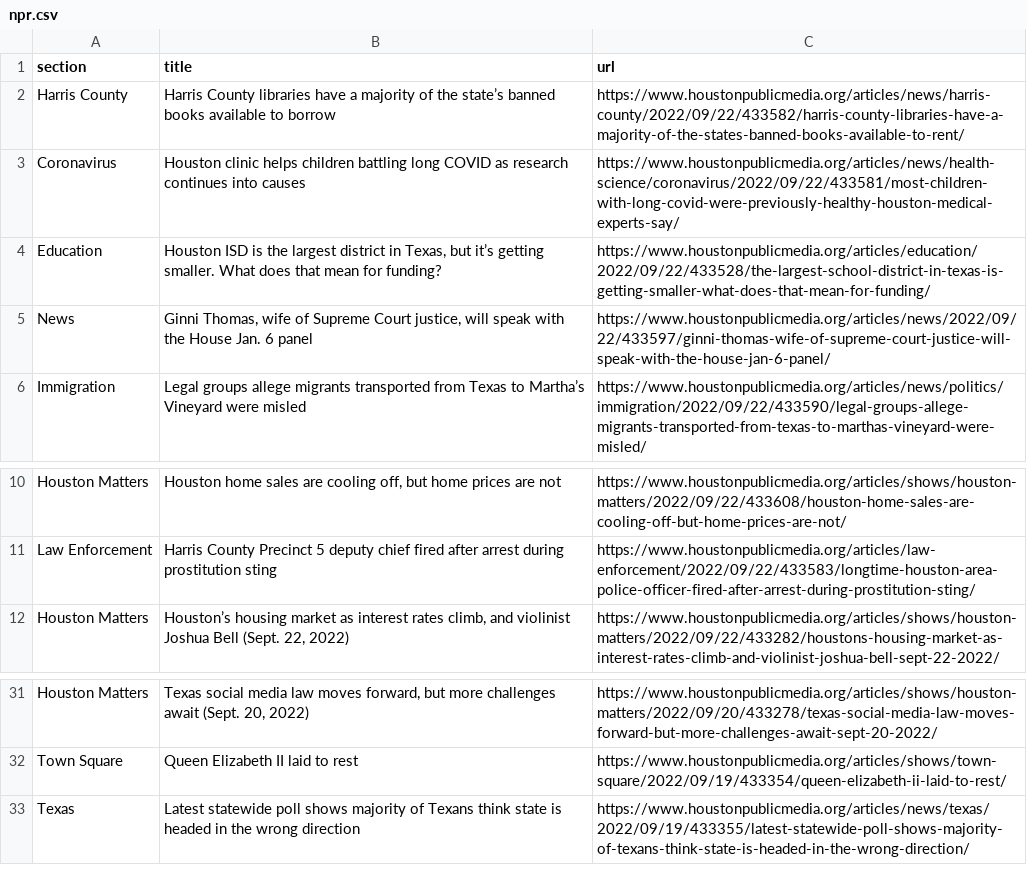
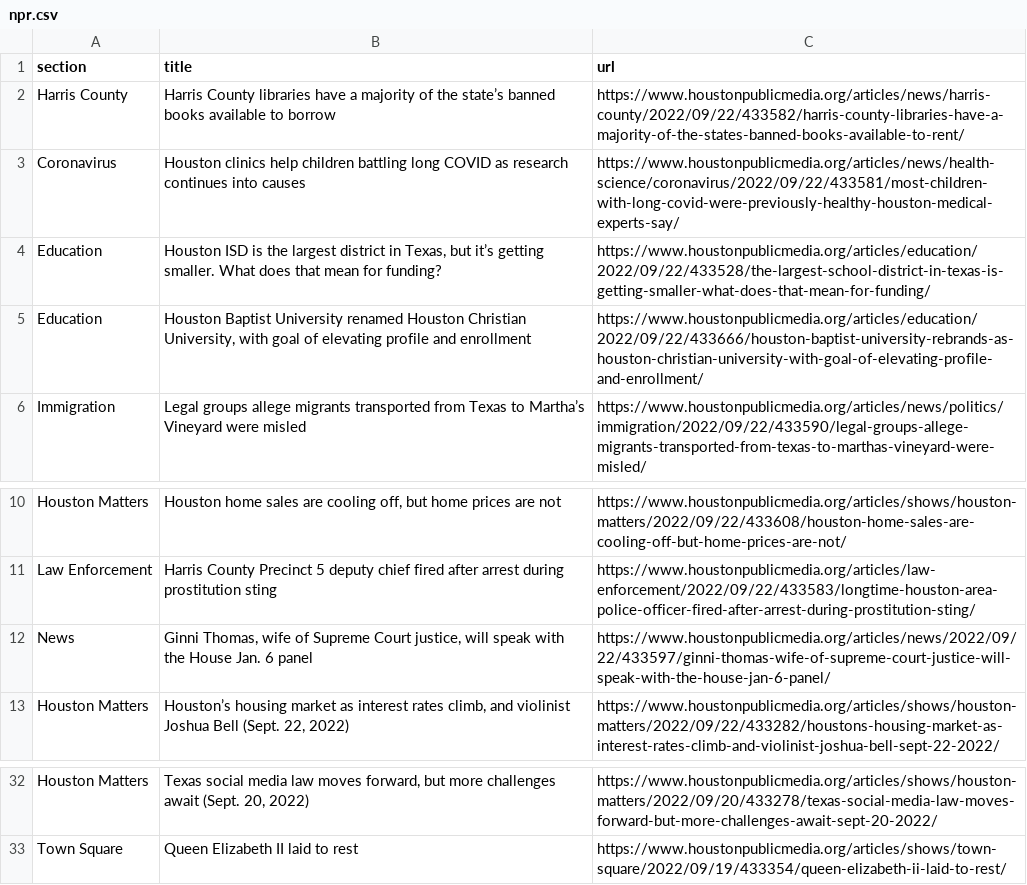
Before and after one commit to areenaarora/autoscrapper, a CSV file: npr.csv, drawn as a sheet; only a part is shown, gaps mark what is left out.

```diff
--- a/npr.csv
+++ b/npr.csv
@@ -2,5 +2,5 @@ section,title,url
 Harris County,Harris County libraries have a majority of the state’s banned books available to borrow,https://www.houstonpublicmedia.org/articles/news/harris-county/2022/09/22/433582/harris-county-libraries-have-a-majority-of-the-states-banned-books-available-to-rent/
-Coronavirus,Houston clinic helps children battling long COVID as research continues into causes,https://www.houstonpublicmedia.org/articles/news/health-science/coronavirus/2022/09/22/433581/most-children-with-long-covid-were-previously-healthy-houston-medical-experts-say/
+Coronavirus,Houston clinics help children battling long COVID as research continues into causes,https://www.houstonpublicmedia.org/articles/news/health-science/coronavirus/2022/09/22/433581/most-children-with-long-covid-were-previously-healthy-houston-medical-experts-say/
 Education,"Houston ISD is the largest district in Texas, but it’s getting smaller. What does that mean for funding?",https://www.houstonpublicmedia.org/articles/education/2022/09/22/433528/the-largest-school-district-in-texas-is-getting-smaller-what-does-that-mean-for-funding/
-News,"Ginni Thomas, wife of Supreme Court justice, will speak with the House Jan. 6 panel",https://www.houstonpublicmedia.org/articles/news/2022/09/22/433597/ginni-thomas-wife-of-supreme-court-justice-will-speak-with-the-house-jan-6-panel/
+Education,"Houston Baptist University renamed Houston Christian University, with goal of elevating profile and enrollment",https://www.houstonpublicmedia.org/articles/education/2022/09/22/433666/houston-baptist-university-rebrands-as-houston-christian-university-with-goal-of-elevating-profile-and-enrollment/
 Immigration,Legal groups allege migrants transported from Texas to Martha’s Vineyard were misled,https://www.houstonpublicmedia.org/articles/news/politics/immigration/2022/09/22/433590/legal-groups-allege-migrants-transported-from-texas-to-marthas-vineyard-were-misled/
@@ -11,2 +11,3 @@ Houston Matters,"Houston home sales are cooling off, but home prices are not",ht
 Law Enforcement,Harris County Precinct 5 deputy chief fired after arrest during prostitution sting,https://www.houstonpublicmedia.org/articles/law-enforcement/2022/09/22/433583/longtime-houston-area-police-officer-fired-after-arrest-during-prostitution-sting/
+News,"Ginni Thomas, wife of Supreme Court justice, will speak with the House Jan. 6 panel",https://www.houstonpublicmedia.org/articles/news/2022/09/22/433597/ginni-thomas-wife-of-supreme-court-justice-will-speak-with-the-house-jan-6-panel/
 Houston Matters,"Houston’s housing market as interest rates climb, and violinist Joshua Bell (Sept. 22, 2022)",https://www.houstonpublicmedia.org/articles/shows/houston-matters/2022/09/22/433282/houstons-housing-market-as-interest-rates-climb-and-violinist-joshua-bell-sept-22-2022/
@@ -32,2 +33 @@ Houston Matters,"Texas social media law moves forward, but more challenges await
 Town Square,Queen Elizabeth II laid to rest,https://www.houstonpublicmedia.org/articles/shows/town-square/2022/09/19/433354/queen-elizabeth-ii-laid-to-rest/
-Texas,Latest statewide poll shows majority of Texans think state is headed in the wrong direction,https://www.houstonpublicmedia.org/articles/news/texas/2022/09/19/433355/latest-statewide-poll-shows-majority-of-texans-think-state-is-headed-in-the-wrong-direction/
```
